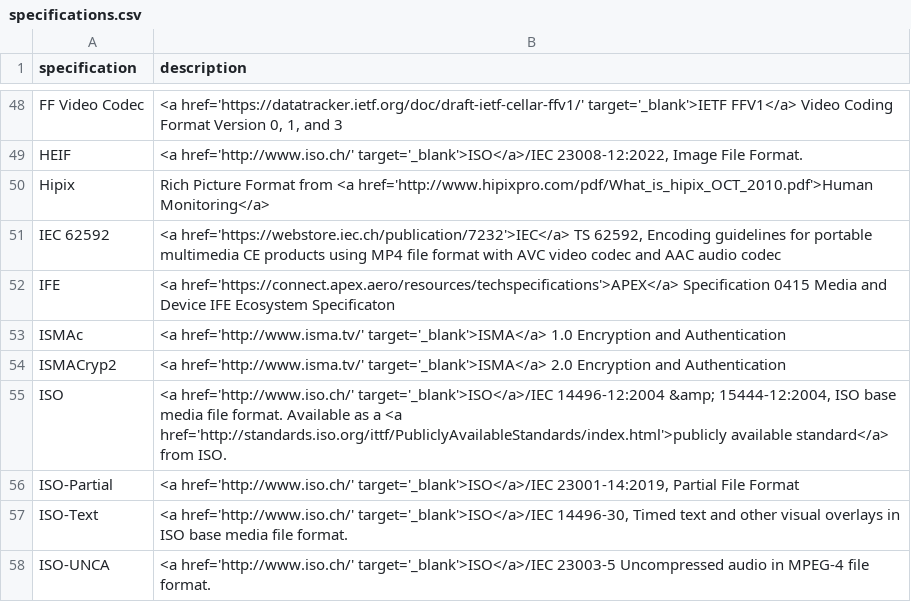
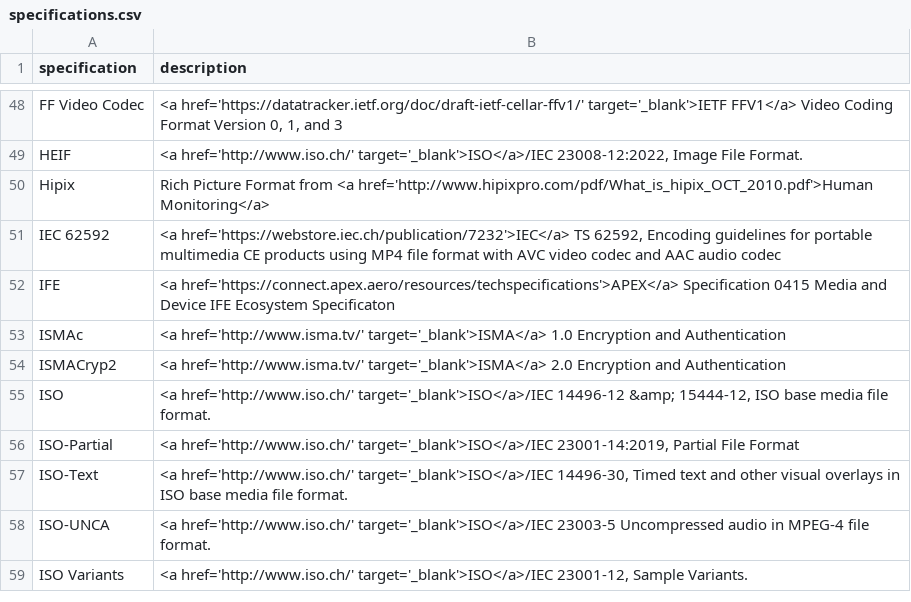
Before and after one commit to mp4ra/mp4ra.github.io, a CSV file: data/specifications.csv, drawn as a sheet; only a part is shown, gaps mark what is left out; the shorter side is filled out with more unchanged rows.

Commit message:
close #119

```diff
--- a/data/specifications.csv
+++ b/data/specifications.csv
@@ -54,3 +54,3 @@ ISMAc,<a href='http://www.isma.tv/' target='_blank'>ISMA</a> 1.0 Encryption and
 ISMACryp2,<a href='http://www.isma.tv/' target='_blank'>ISMA</a> 2.0 Encryption and Authentication
-ISO,"<a href='http://www.iso.ch/' target='_blank'>ISO</a>/IEC 14496-12:2004 &amp; 15444-12:2004, ISO base media file format. Available as a <a href='http://standards.iso.org/ittf/PubliclyAvailableStandards/index.html'>publicly available standard</a> from ISO."
+ISO,"<a href='http://www.iso.ch/' target='_blank'>ISO</a>/IEC 14496-12 &amp; 15444-12, ISO base media file format."
 ISO-Partial,"<a href='http://www.iso.ch/' target='_blank'>ISO</a>/IEC 23001-14:2019, Partial File Format"
```
